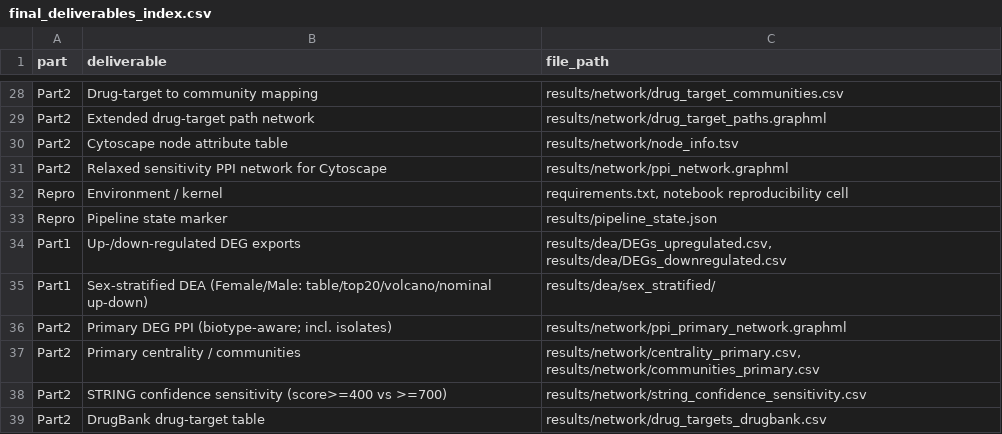
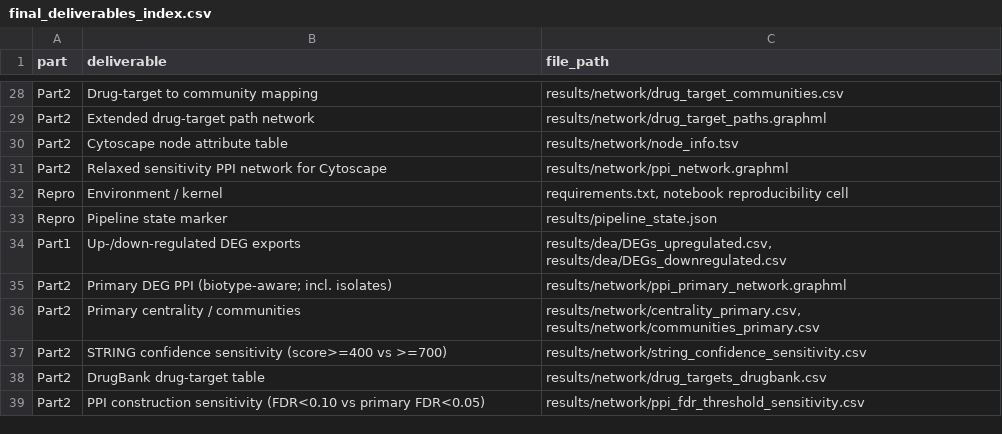
Before and after one commit to ilegul/ms-cd4, a CSV file: results/final_deliverables_index.csv, drawn as a sheet; only a part is shown, gaps mark what is left out.

Commit message:
Methodology and results refinements

```diff
--- a/results/final_deliverables_index.csv
+++ b/results/final_deliverables_index.csv
@@ -34,3 +34,2 @@ Repro,Pipeline state marker,results/pipeline_state.json
 Part1,Up-/down-regulated DEG exports,"results/dea/DEGs_upregulated.csv, results/dea/DEGs_downregulated.csv"
-Part1,Sex-stratified DEA (Female/Male: table/top20/volcano/nominal up-down),results/dea/sex_stratified/
 Part2,Primary DEG PPI (biotype-aware; incl. isolates),results/network/ppi_primary_network.graphml
@@ -39 +38,2 @@ Part2,STRING confidence sensitivity (score>=400 vs >=700),results/network/string
 Part2,DrugBank drug-target table,results/network/drug_targets_drugbank.csv
+Part2,PPI construction sensitivity (FDR<0.10 vs primary FDR<0.05),results/network/ppi_fdr_threshold_sensitivity.csv
```
Also changed, not shown: 19 other files.
